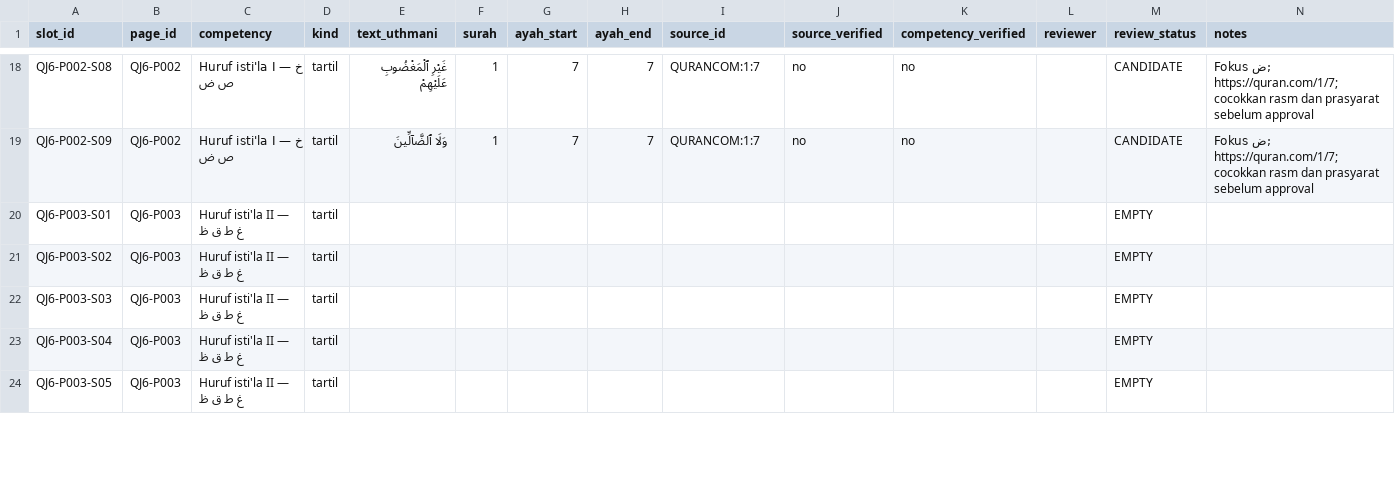
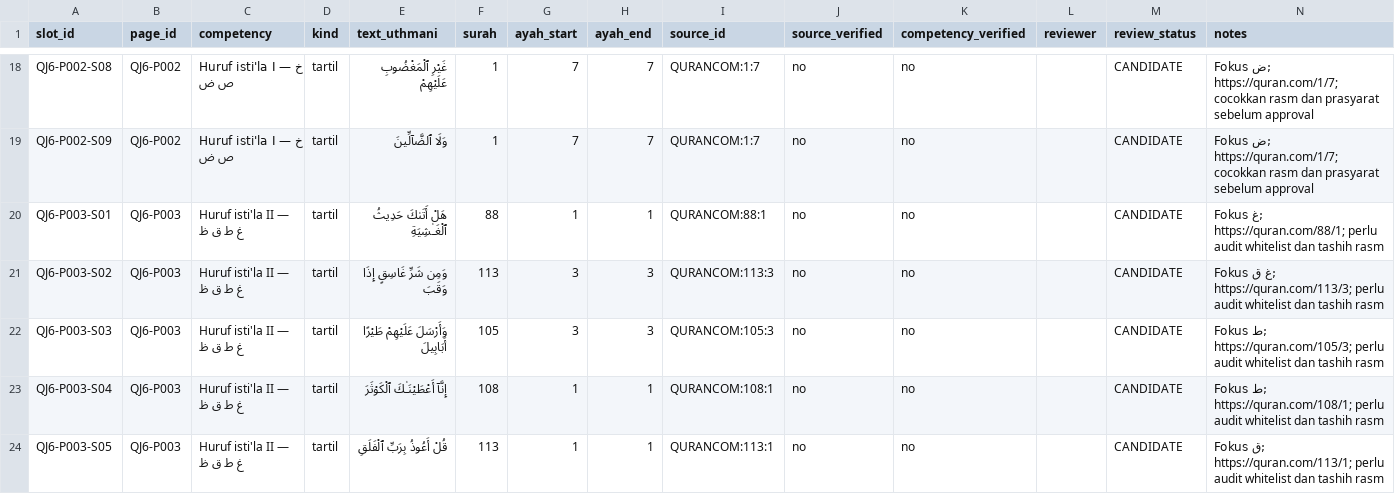
Before and after one commit to pesantrenriqa-boop/QURBATA, a CSV file: books/jilid-6/tools/QJ6-slots.csv, drawn as a sheet; only a part is shown, gaps mark what is left out; the diff covers the shown part only.

Commit message:
Add nine Quranic excerpts for QJ6 P003 covering غ ط ق ظ as review candidates

```diff
--- a/books/jilid-6/tools/QJ6-slots.csv
+++ b/books/jilid-6/tools/QJ6-slots.csv
@@ -19,6 +19,6 @@ slot_id,page_id,competency,kind,text_uthmani,surah,ayah_start,ayah_end,source_id
 "QJ6-P002-S09","QJ6-P002","Huruf isti'la I — خ ص ض","tartil","وَلَا ٱلضَّآلِّينَ","1","7","7","QURANCOM:1:7","no","no","","CANDIDATE","Fokus ض; https://quran.com/1/7; cocokkan rasm dan prasyarat sebelum approval"
-"QJ6-P003-S01","QJ6-P003","Huruf isti'la II — غ ط ق ظ","tartil","","","","","","","","","EMPTY",""
-"QJ6-P003-S02","QJ6-P003","Huruf isti'la II — غ ط ق ظ","tartil","","","","","","","","","EMPTY",""
-"QJ6-P003-S03","QJ6-P003","Huruf isti'la II — غ ط ق ظ","tartil","","","","","","","","","EMPTY",""
-"QJ6-P003-S04","QJ6-P003","Huruf isti'la II — غ ط ق ظ","tartil","","","","","","","","","EMPTY",""
-"QJ6-P003-S05","QJ6-P003","Huruf isti'la II — غ ط ق ظ","tartil","","","","","","","","","EMPTY",""
+"QJ6-P003-S01","QJ6-P003","Huruf isti'la II — غ ط ق ظ","tartil","هَلْ أَتَىٰكَ حَدِيثُ ٱلْغَـٰشِيَةِ","88","1","1","QURANCOM:88:1","no","no","","CANDIDATE","Fokus غ; https://quran.com/88/1; perlu audit whitelist dan tashih rasm"
+"QJ6-P003-S02","QJ6-P003","Huruf isti'la II — غ ط ق ظ","tartil","وَمِن شَرِّ غَاسِقٍ إِذَا وَقَبَ","113","3","3","QURANCOM:113:3","no","no","","CANDIDATE","Fokus غ ق; https://quran.com/113/3; perlu audit whitelist dan tashih rasm"
+"QJ6-P003-S03","QJ6-P003","Huruf isti'la II — غ ط ق ظ","tartil","وَأَرْسَلَ عَلَيْهِمْ طَيْرًا أَبَابِيلَ","105","3","3","QURANCOM:105:3","no","no","","CANDIDATE","Fokus ط; https://quran.com/105/3; perlu audit whitelist dan tashih rasm"
+"QJ6-P003-S04","QJ6-P003","Huruf isti'la II — غ ط ق ظ","tartil","إِنَّآ أَعْطَيْنَـٰكَ ٱلْكَوْثَرَ","108","1","1","QURANCOM:108:1","no","no","","CANDIDATE","Fokus ط; https://quran.com/108/1; perlu audit whitelist dan tashih rasm"
+"QJ6-P003-S05","QJ6-P003","Huruf isti'la II — غ ط ق ظ","tartil","قُلْ أَعُوذُ بِرَبِّ ٱلْفَلَقِ","113","1","1","QURANCOM:113:1","no","no","","CANDIDATE","Fokus ق; https://quran.com/113/1; perlu audit whitelist dan tashih rasm"
```
Also changed, not shown: 36 edited cells elsewhere in this file.
